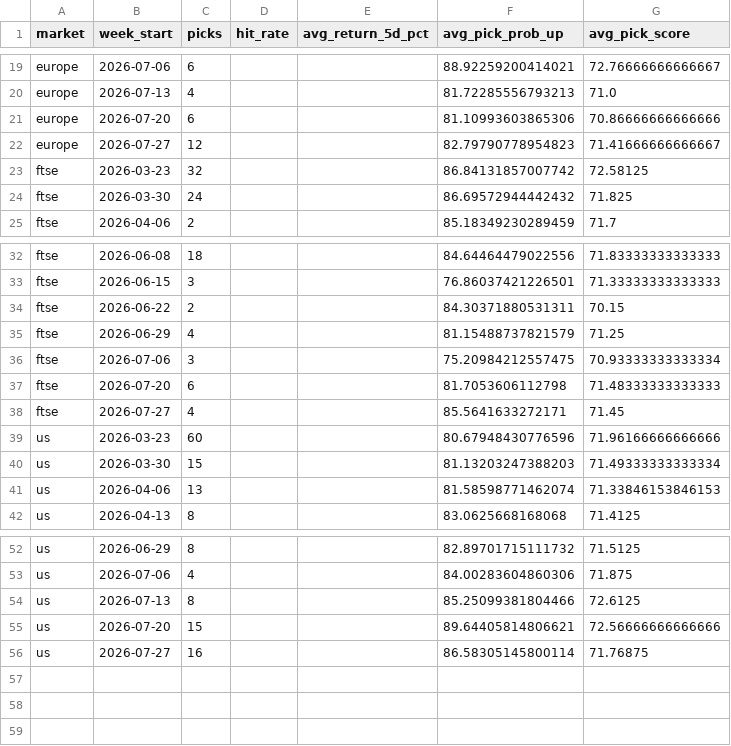
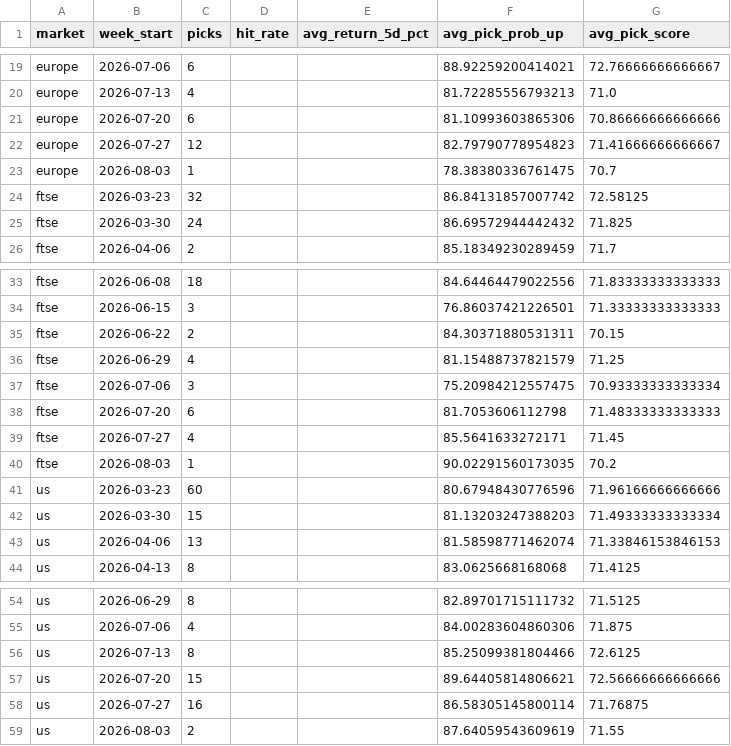
Before and after one commit to Toby0603/AlphaRank, a CSV file: weekly_summary.csv, drawn as a sheet; only a part is shown, gaps mark what is left out; the diff names each change by its address in the sheet, - before the commit and + after, or states it on an @@ line.

```diff
--- a/weekly_summary.csv
+++ b/weekly_summary.csv
+row 23: europe | 2026-08-03 | 1 |  |  | 78.38380336761475 | 70.7
+row 40: ftse | 2026-08-03 | 1 |  |  | 90.02291560173035 | 70.2
+row 59: us | 2026-08-03 | 2 |  |  | 87.64059543609619 | 71.55
```
Also changed, not shown: benchmark_summary.csv, performance_history.csv, 3 other files.
